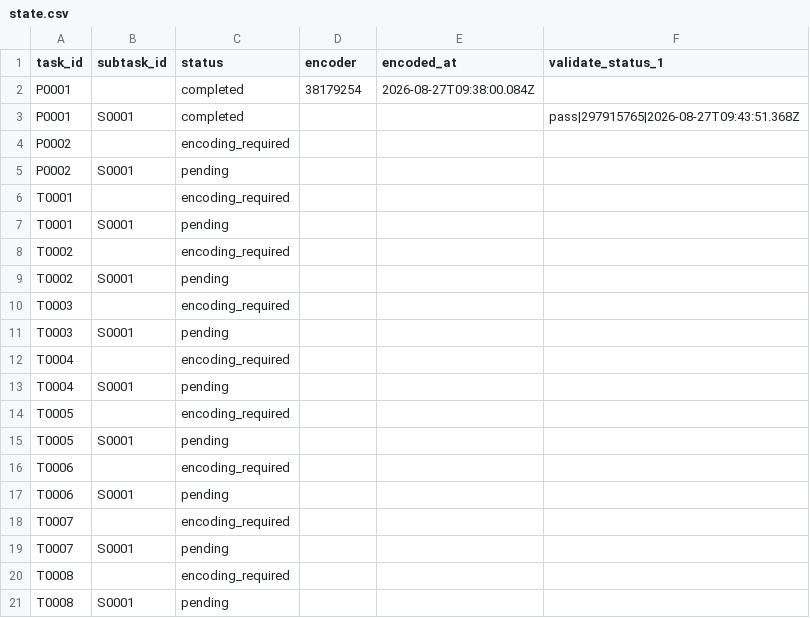
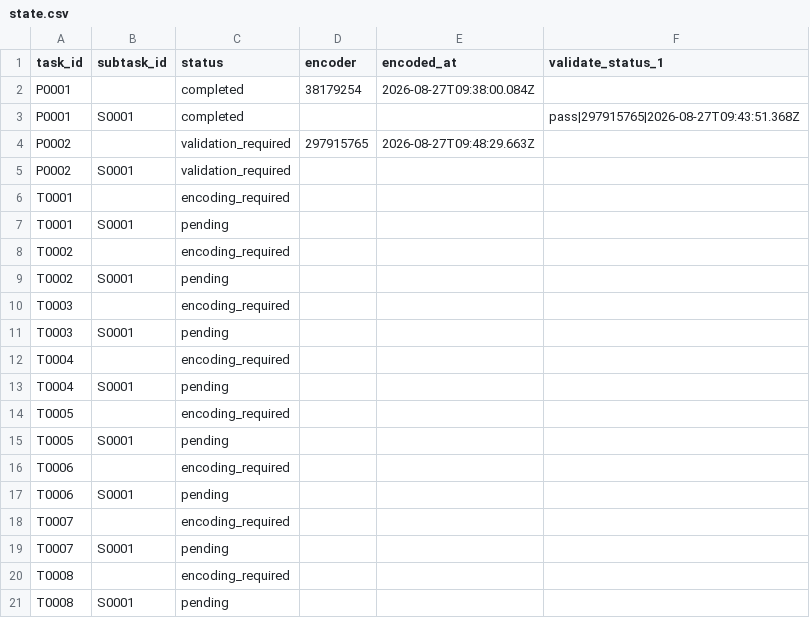
Before and after one commit to ohwjd/test4, a CSV file: tracking/state.csv, drawn as a sheet.

```diff
--- a/tracking/state.csv
+++ b/tracking/state.csv
@@ -3,4 +3,4 @@ P0001,,completed,38179254,2026-08-27T09:38:00.084Z,
 P0001,S0001,completed,,,pass|297915765|2026-08-27T09:43:51.368Z
-P0002,,encoding_required,,,
-P0002,S0001,pending,,,
+P0002,,validation_required,297915765,2026-08-27T09:48:29.663Z,
+P0002,S0001,validation_required,,,
 T0001,,encoding_required,,,
```
Also changed, not shown: tracking/history.csv, 2 other files.
